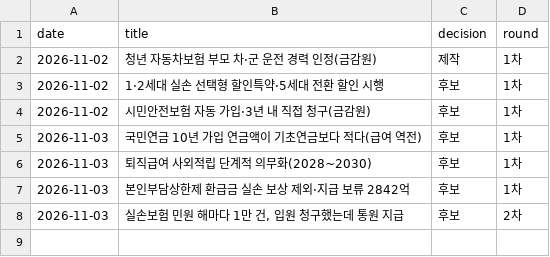
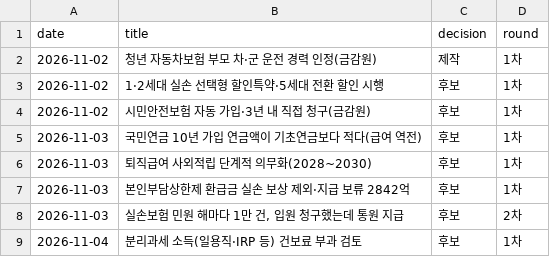
Before and after one commit to rkrjrl-ctrl/claude_drive, a CSV file: briefs/news/picks.csv, drawn as a sheet; the diff names each change by its address in the sheet, - before the commit and + after, or states it on an @@ line.

```diff
--- a/briefs/news/picks.csv
+++ b/briefs/news/picks.csv
+row 9: 2026-11-04 | 분리과세 소득(일용직·IRP 등) 건보료 부과 검토 | 후보 | 1차
```
Also changed, not shown: 1 other file.
